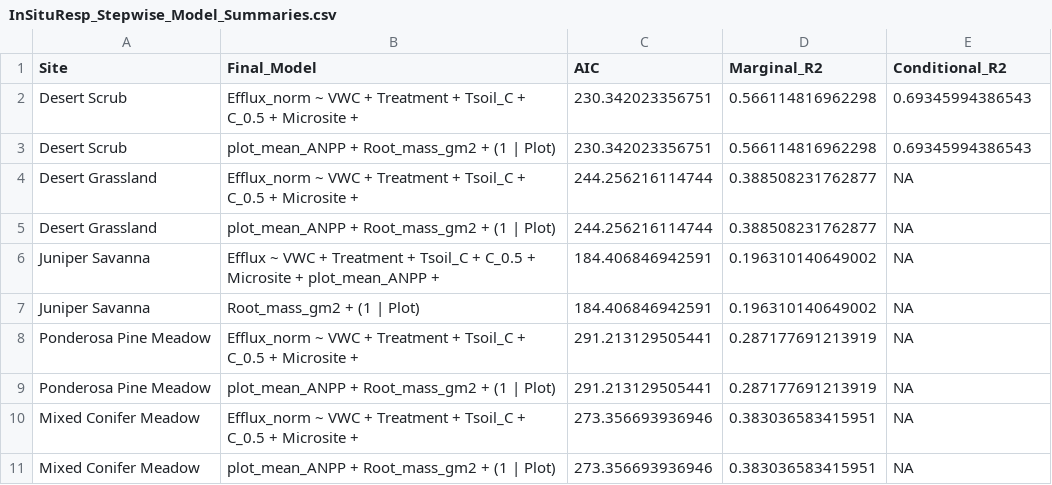
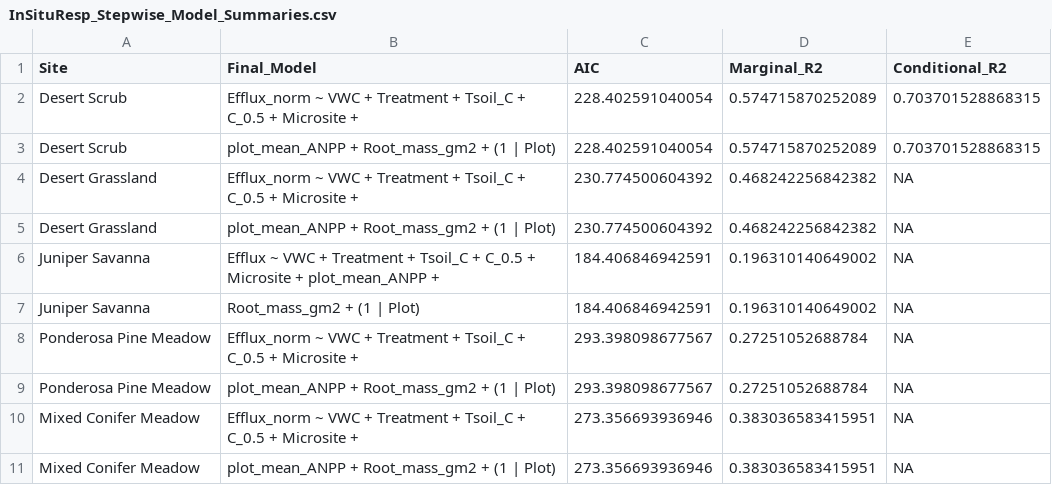
Before and after one commit to hthroop/MonusGRaMPS, a CSV file: results/InSituResp_Stepwise_Model_Summaries.csv, drawn as a sheet.

Commit message:
update global resp model

```diff
--- a/results/InSituResp_Stepwise_Model_Summaries.csv
+++ b/results/InSituResp_Stepwise_Model_Summaries.csv
@@ -1,10 +1,10 @@
 "Site","Final_Model","AIC","Marginal_R2","Conditional_R2"
-"Desert Scrub","Efflux_norm ~ VWC + Treatment + Tsoil_C + C_0.5 + Microsite + ",230.342023356751,0.566114816962298,0.69345994386543
-"Desert Scrub","    plot_mean_ANPP + Root_mass_gm2 + (1 | Plot)",230.342023356751,0.566114816962298,0.69345994386543
-"Desert Grassland","Efflux_norm ~ VWC + Treatment + Tsoil_C + C_0.5 + Microsite + ",244.256216114744,0.388508231762877,NA
-"Desert Grassland","    plot_mean_ANPP + Root_mass_gm2 + (1 | Plot)",244.256216114744,0.388508231762877,NA
+"Desert Scrub","Efflux_norm ~ VWC + Treatment + Tsoil_C + C_0.5 + Microsite + ",228.402591040054,0.574715870252089,0.703701528868315
+"Desert Scrub","    plot_mean_ANPP + Root_mass_gm2 + (1 | Plot)",228.402591040054,0.574715870252089,0.703701528868315
+"Desert Grassland","Efflux_norm ~ VWC + Treatment + Tsoil_C + C_0.5 + Microsite + ",230.774500604392,0.468242256842382,NA
+"Desert Grassland","    plot_mean_ANPP + Root_mass_gm2 + (1 | Plot)",230.774500604392,0.468242256842382,NA
 "Juniper Savanna","Efflux ~ VWC + Treatment + Tsoil_C + C_0.5 + Microsite + plot_mean_ANPP + ",184.406846942591,0.196310140649002,NA
 "Juniper Savanna","    Root_mass_gm2 + (1 | Plot)",184.406846942591,0.196310140649002,NA
-"Ponderosa Pine Meadow","Efflux_norm ~ VWC + Treatment + Tsoil_C + C_0.5 + Microsite + ",291.213129505441,0.287177691213919,NA
-"Ponderosa Pine Meadow","    plot_mean_ANPP + Root_mass_gm2 + (1 | Plot)",291.213129505441,0.287177691213919,NA
+"Ponderosa Pine Meadow","Efflux_norm ~ VWC + Treatment + Tsoil_C + C_0.5 + Microsite + ",293.398098677567,0.27251052688784,NA
+"Ponderosa Pine Meadow","    plot_mean_ANPP + Root_mass_gm2 + (1 | Plot)",293.398098677567,0.27251052688784,NA
 "Mixed Conifer Meadow","Efflux_norm ~ VWC + Treatment + Tsoil_C + C_0.5 + Microsite + ",273.356693936946,0.383036583415951,NA
```
Also changed, not shown: 1 other file.
